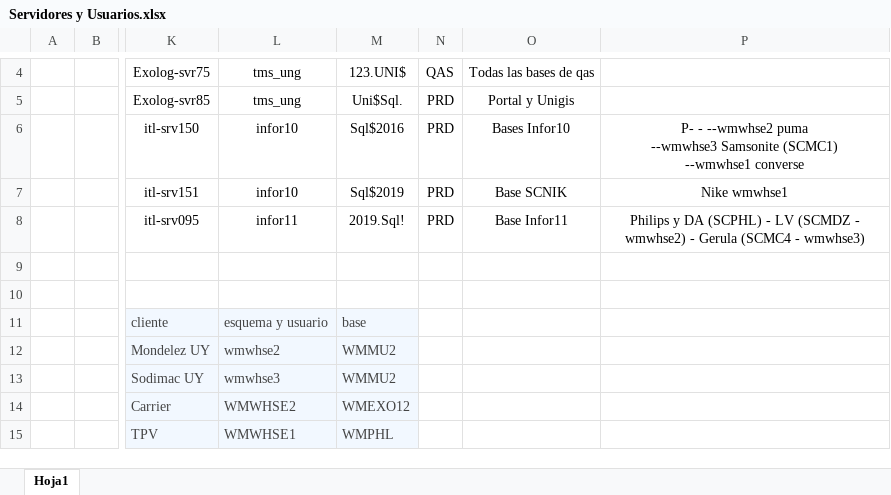
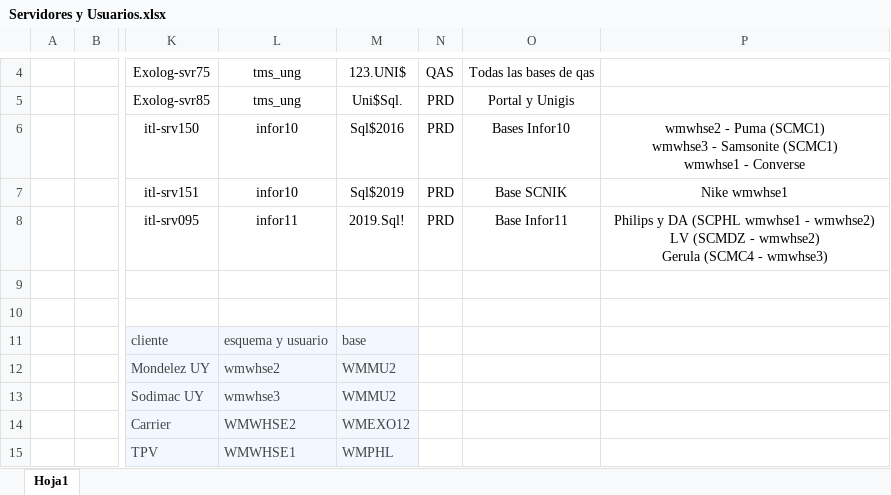
Before and after one commit to mauriciocrojas/TMS-QueryTools, an Excel workbook: Servidores y Usuarios.xlsx, sheet Hoja1, drawn as a sheet; only a part is shown, gaps mark what is left out; values as stored, in another font and other column widths than the file's, no borders; ↵ is a line break in a cell; the diff names each change by its address in the sheet, - before the commit and + after, or states it on an @@ line.

```diff
--- a/Servidores y Usuarios.xlsx (sheet Hoja1)
+++ b/Servidores y Usuarios.xlsx (sheet Hoja1)
-P6: P- - --wmwhse2 puma ↵ --wmwhse3 Samsonite (SCMC1) ↵ --wmwhse1 converse
+P6: wmwhse2 - Puma (SCMC1) ↵ wmwhse3 - Samsonite (SCMC1) ↵ wmwhse1 - Converse
-P8: …y DA (SCPHL) - LV (SCMDZ - wmwhse2) - Gerula (SCMC4…
+P8: …y DA (SCPHL wmwhse1 - wmwhse2) ↵ LV (SCMDZ - wmwhse2) ↵ Gerula (SCMC4…
```
Also changed, not shown: 11 other files.
